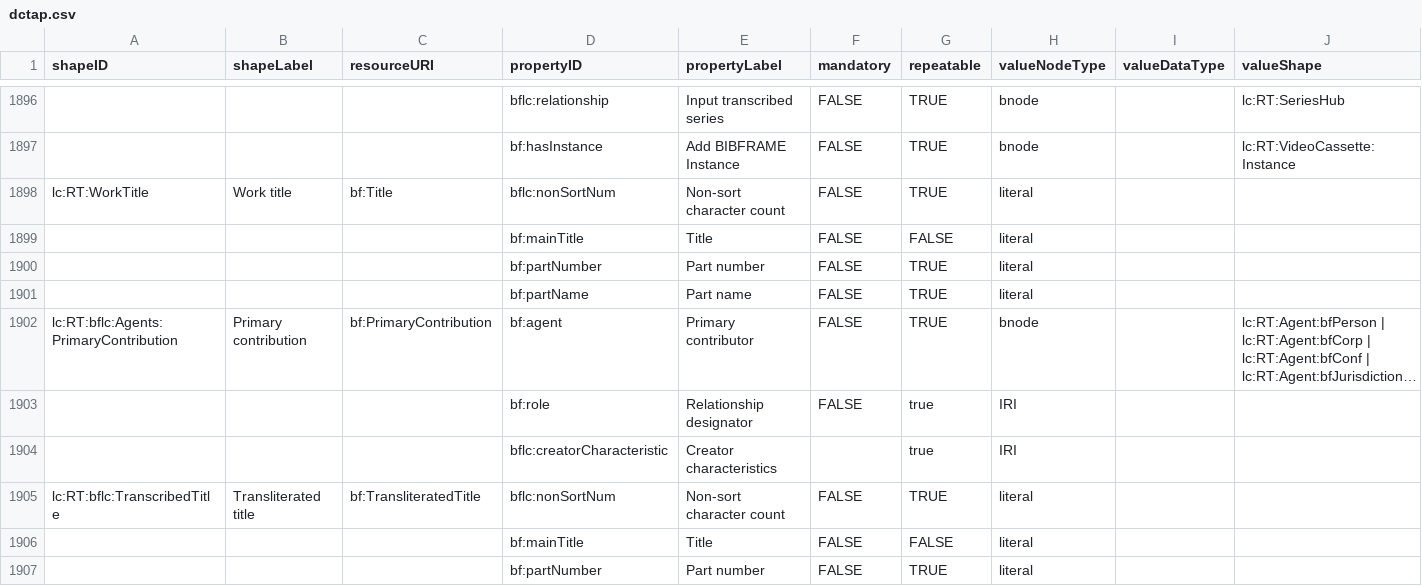
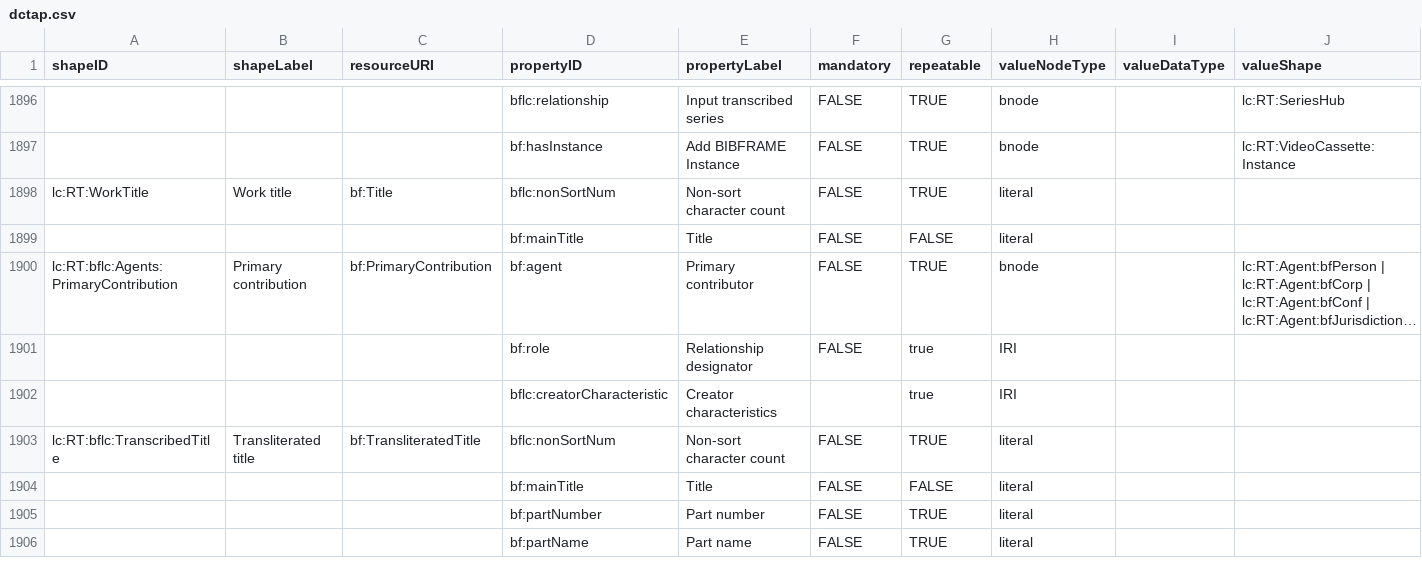
Before and after one commit to lcnetdev/marva-profiles, a CSV file: marva-stage/dctap.csv, drawn as a sheet; only a part is shown, gaps mark what is left out; the shorter side is filled out with more unchanged rows; long unchanged cells end in …; rows hold the shown columns only; the diff names each change by its address in the sheet, - before the commit and + after, or states it on an @@ line.

```diff
--- a/marva-stage/dctap.csv
+++ b/marva-stage/dctap.csv
-row 1900:  |  |  | bf:partNumber | Part number | FALSE | TRUE | literal
-row 1901:  |  |  | bf:partName | Part name | FALSE | TRUE | literal
```
Also changed, not shown: marva-prod/dctap.csv, 4 other files.
